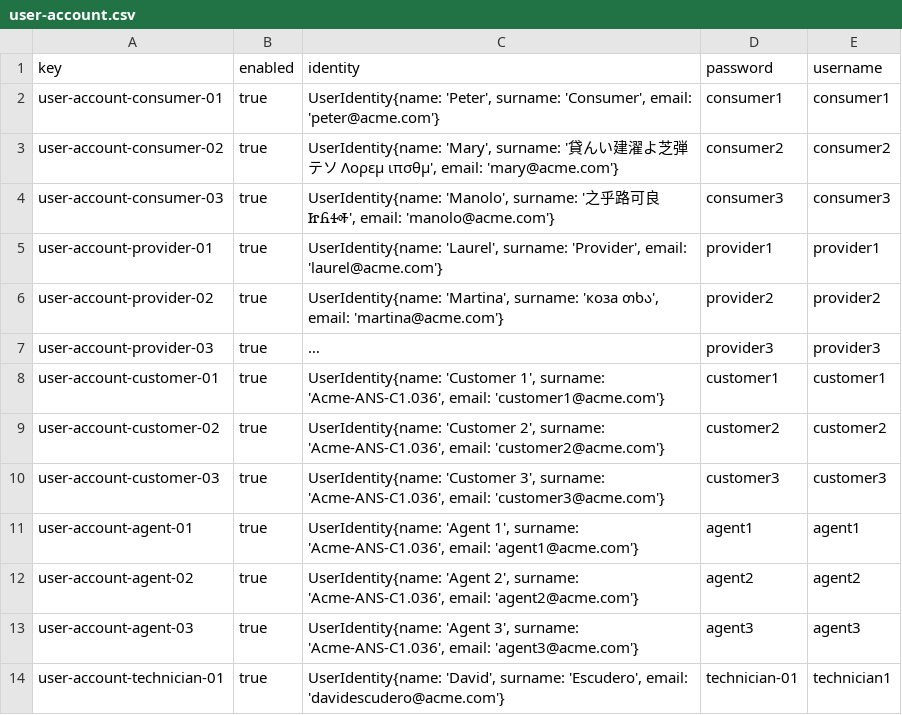
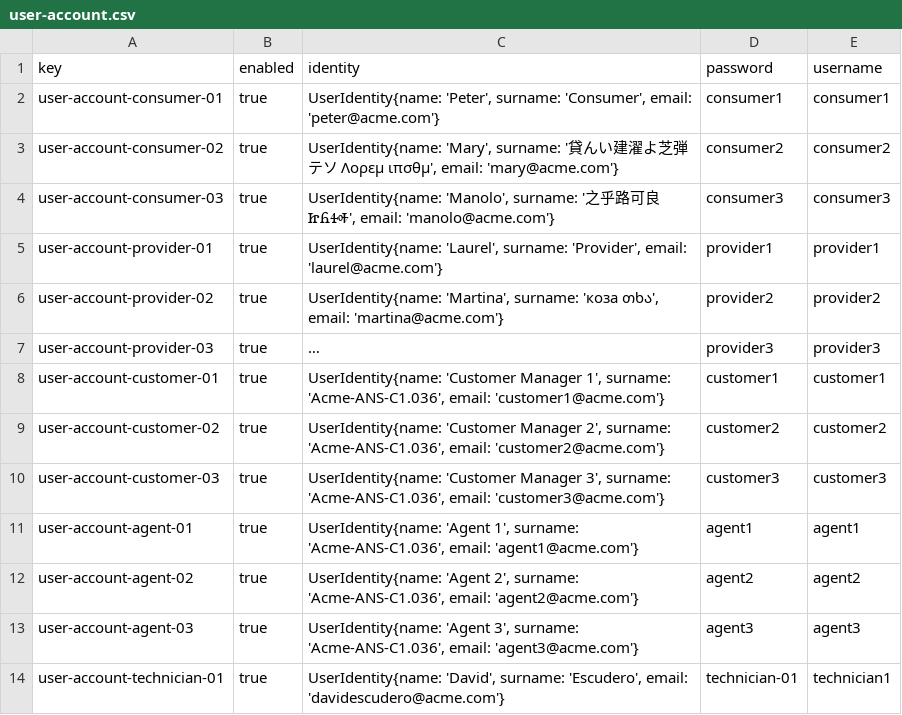
Before and after one commit to C1-036/Acme-ANS-D04, a CSV file: src/main/resources/WEB-INF/data/sample/user-account.csv, drawn as a sheet; only a part is shown; long unchanged cells end in …; the diff names each change by its address in the sheet, - before the commit and + after, or states it on an @@ line.

```diff
--- a/src/main/resources/WEB-INF/data/sample/user-account.csv
+++ b/src/main/resources/WEB-INF/data/sample/user-account.csv
-C8 (identity): UserIdentity{name: 'Customer 1', surname:…
+C8 (identity): UserIdentity{name: 'Customer Manager 1', surname:…
-C9 (identity): UserIdentity{name: 'Customer 2', surname:…
+C9 (identity): UserIdentity{name: 'Customer Manager 2', surname:…
-C10 (identity): UserIdentity{name: 'Customer 3', surname:…
+C10 (identity): UserIdentity{name: 'Customer Manager 3', surname:…
```
Also changed, not shown: src/main/resources/WEB-INF/data/sample/customer.csv, 2 other files.
